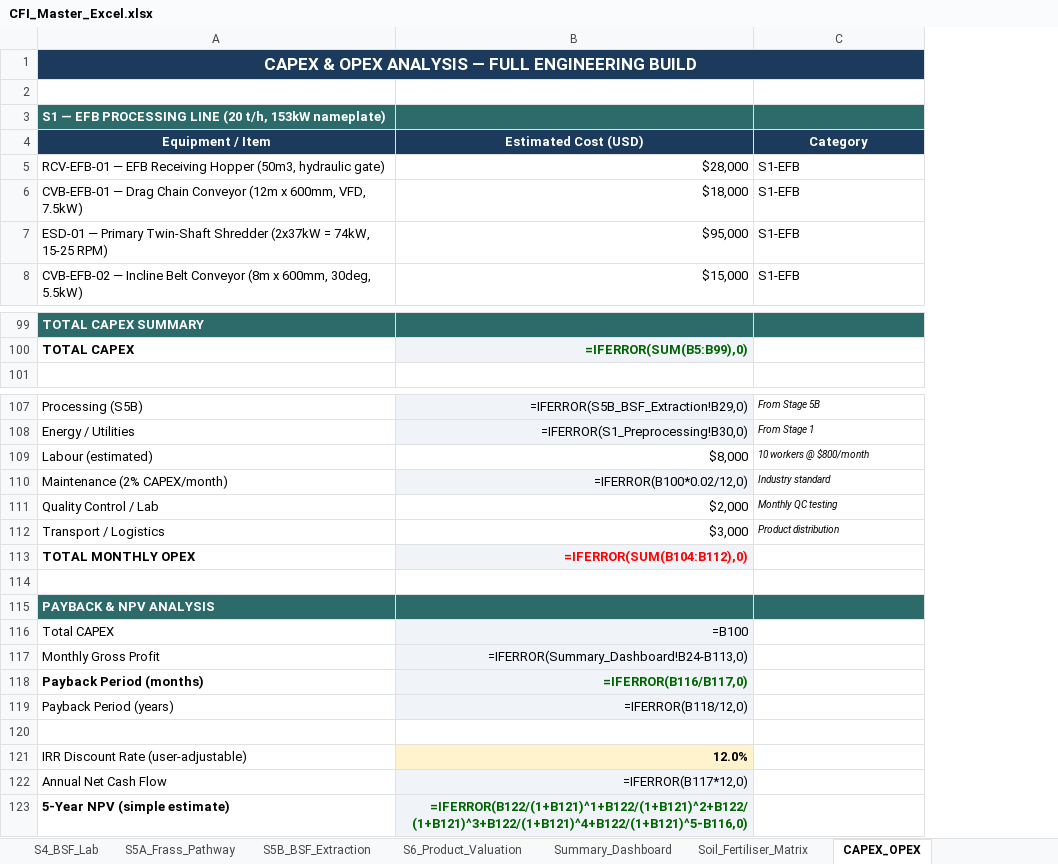
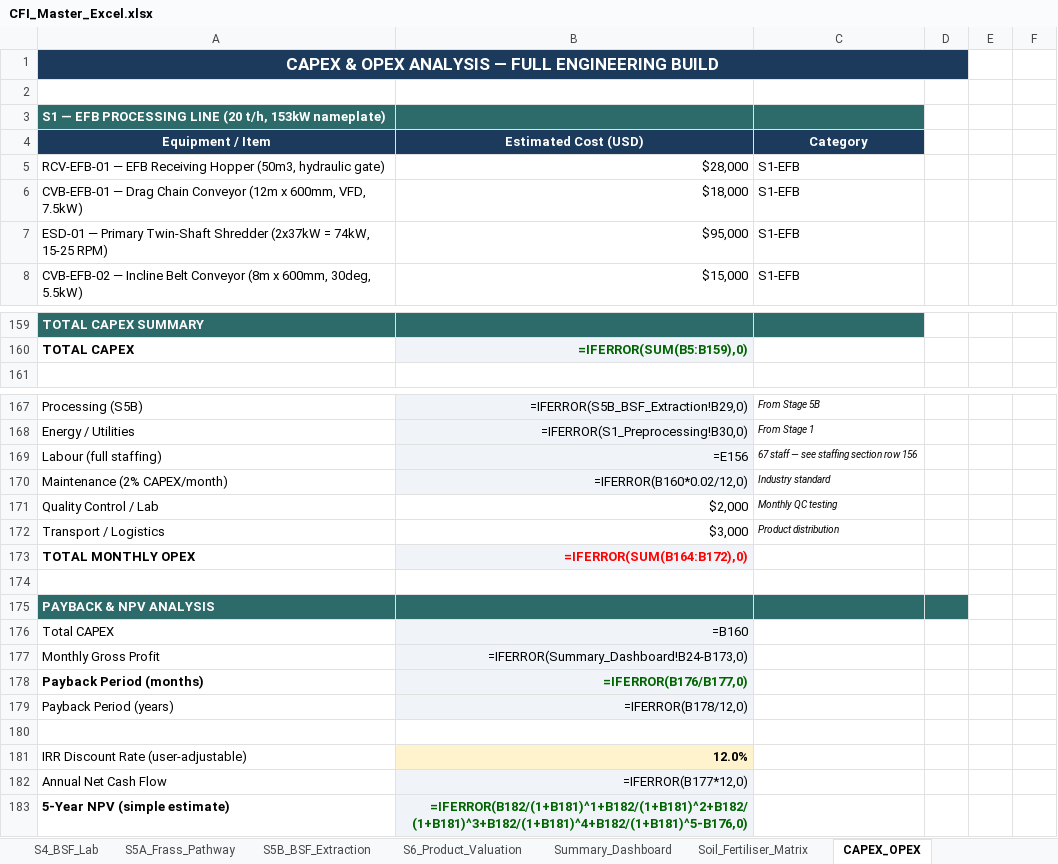
Before and after one commit to sharone2012/CFI-Code, an Excel workbook: CFI_Master_Excel.xlsx, sheet CAPEX_OPEX, drawn as a sheet; only a part is shown, gaps mark what is left out; values as stored, in another font and other column widths than the file's, no borders; formulas without a stored value are shown as written; removed rows and columns are numbered as before the commit, all else as after; the diff covers the shown part only; the diff names each change by its address in the sheet, - before the commit and + after, or states it on an @@ line.

```diff
--- a/CFI_Master_Excel.xlsx (sheet CAPEX_OPEX)
+++ b/CFI_Master_Excel.xlsx (sheet CAPEX_OPEX)
+column D, empty
+column E, empty
+column F, empty
-B160: =IFERROR(SUM(B5:B99),0)
+B160: =IFERROR(SUM(B5:B159),0)
-row 109: Labour (estimated) | $8,000 | 10 workers @ $800/month
+row 169: Labour (full staffing) | =E156 | 67 staff — see staffing section row 156
-B170: =IFERROR(B100*0.02/12,0)
+B170: =IFERROR(B160*0.02/12,0)
-B173: =IFERROR(SUM(B104:B112),0)
+B173: =IFERROR(SUM(B164:B172),0)
-B176: =B100
+B176: =B160
-B177: =IFERROR(Summary_Dashboard!B24-B113,0)
+B177: =IFERROR(Summary_Dashboard!B24-B173,0)
-B178: =IFERROR(B116/B117,0)
+B178: =IFERROR(B176/B177,0)
-B179: =IFERROR(B118/12,0)
+B179: =IFERROR(B178/12,0)
-B182: =IFERROR(B117*12,0)
+B182: =IFERROR(B177*12,0)
-B183: =IFERROR(B122/(1+B121)^1+B122/(1+B121)^2+B122/(1+B121)^3+B122/(1+B121)^4+B122/(1+B121)^5-B116,0)
+B183: =IFERROR(B182/(1+B181)^1+B182/(1+B181)^2+B182/(1+B181)^3+B182/(1+B181)^4+B182/(1+B181)^5-B176,0)
```
Also changed, not shown: 60 added rows elsewhere in this sheet, 1 other file.
